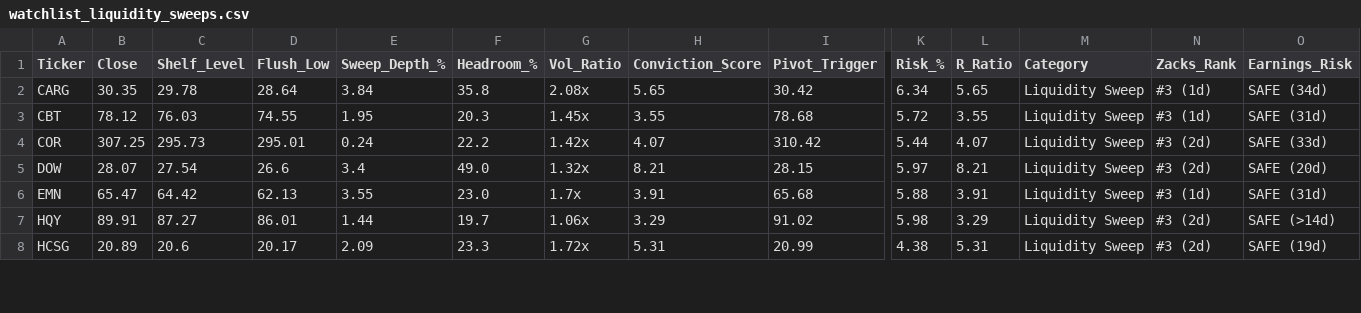
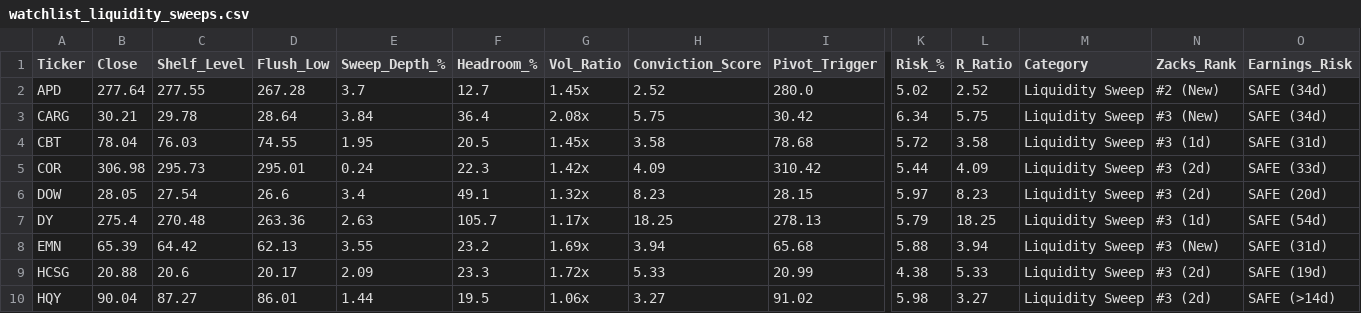
Before and after one commit to Safetyman66/market-screener, a CSV file: watchlist_liquidity_sweeps.csv, drawn as a sheet; only a part is shown, gaps mark what is left out; removed rows and columns are numbered as before the commit, all else as after; rows hold the shown columns only; the diff covers the shown part only; the diff names each change by its address in the sheet, - before the commit and + after, or states it on an @@ line.

```diff
--- a/watchlist_liquidity_sweeps.csv
+++ b/watchlist_liquidity_sweeps.csv
+row 2: APD | 277.64 | 277.55 | 267.28 | 3.7 | 12.7 | 1.45x | 2.52 | 280.0 | 5.02 | 2.52 | Liquidity Sweep | #2 (New) | SAFE (34d)
-B3 (Close): 30.35
+B3 (Close): 30.21
-F3 (Headroom_%): 35.8
+F3 (Headroom_%): 36.4
-H3 (Conviction_Score): 5.65
+H3 (Conviction_Score): 5.75
-L3 (R_Ratio): 5.65
+L3 (R_Ratio): 5.75
-N3 (Zacks_Rank): #3 (1d)
+N3 (Zacks_Rank): #3 (New)
-B4 (Close): 78.12
+B4 (Close): 78.04
-F4 (Headroom_%): 20.3
+F4 (Headroom_%): 20.5
-H4 (Conviction_Score): 3.55
+H4 (Conviction_Score): 3.58
-L4 (R_Ratio): 3.55
+L4 (R_Ratio): 3.58
-B5 (Close): 307.25
+B5 (Close): 306.98
-F5 (Headroom_%): 22.2
+F5 (Headroom_%): 22.3
-H5 (Conviction_Score): 4.07
+H5 (Conviction_Score): 4.09
-L5 (R_Ratio): 4.07
+L5 (R_Ratio): 4.09
-B6 (Close): 28.07
+B6 (Close): 28.05
-F6 (Headroom_%): 49.0
+F6 (Headroom_%): 49.1
-H6 (Conviction_Score): 8.21
+H6 (Conviction_Score): 8.23
-L6 (R_Ratio): 8.21
+L6 (R_Ratio): 8.23
+row 7: DY | 275.4 | 270.48 | 263.36 | 2.63 | 105.7 | 1.17x | 18.25 | 278.13 | 5.79 | 18.25 | Liquidity Sweep | #3 (1d) | SAFE (54d)
-B8 (Close): 65.47
+B8 (Close): 65.39
-F8 (Headroom_%): 23.0
+F8 (Headroom_%): 23.2
-G8 (Vol_Ratio): 1.7x
+G8 (Vol_Ratio): 1.69x
-H8 (Conviction_Score): 3.91
+H8 (Conviction_Score): 3.94
-L8 (R_Ratio): 3.91
+L8 (R_Ratio): 3.94
-N8 (Zacks_Rank): #3 (1d)
+N8 (Zacks_Rank): #3 (New)
-row 7: HQY | 89.91 | 87.27 | 86.01 | 1.44 | 19.7 | 1.06x | 3.29 | 91.02 | 5.98 | 3.29 | Liquidity Sweep | #3 (2d) | SAFE (>14d)
-B9 (Close): 20.89
+B9 (Close): 20.88
-H9 (Conviction_Score): 5.31
+H9 (Conviction_Score): 5.33
-L9 (R_Ratio): 5.31
+L9 (R_Ratio): 5.33
+row 10: HQY | 90.04 | 87.27 | 86.01 | 1.44 | 19.5 | 1.06x | 3.27 | 91.02 | 5.98 | 3.27 | Liquidity Sweep | #3 (2d) | SAFE (>14d)
```
Also changed, not shown: 1 added row, 1 removed row and 54 edited cells elsewhere in this file, watchlist_base_resets.csv, watchlist_momentum_flags.csv, 6 other files.
